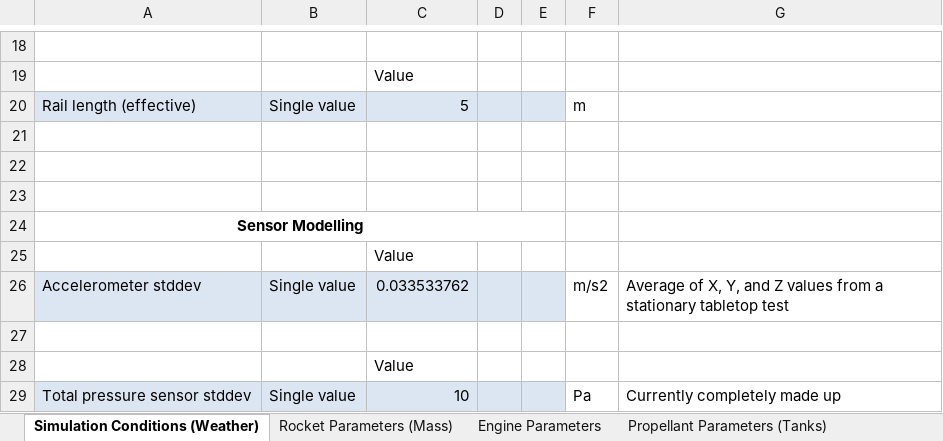
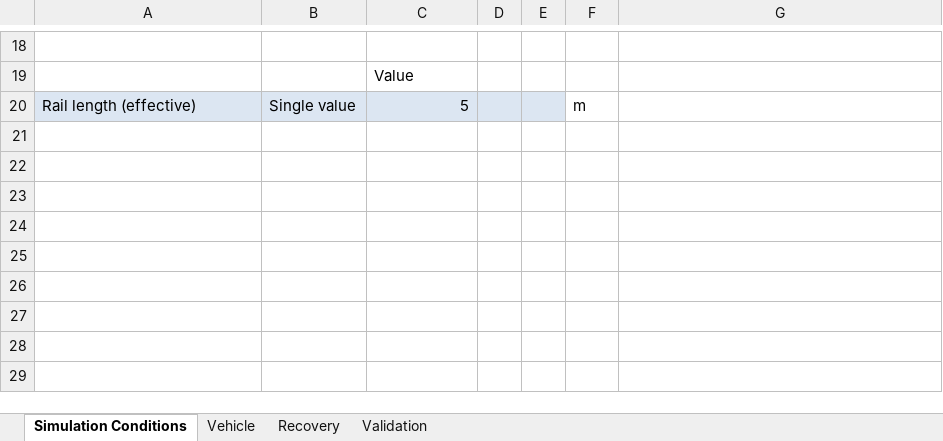
Before and after one commit to UAH-CRW/Simulation, an Excel workbook: simconfig.xlsm, sheet Simulation Conditions, drawn as a sheet; only a part is shown, gaps mark what is left out; values as stored, in another font and other column widths than the file's, no borders; the diff names each change by its address in the sheet, - before the commit and + after, or states it on an @@ line.

```diff
--- a/simconfig.xlsm (sheet Simulation Conditions)
+++ b/simconfig.xlsm (sheet Simulation Conditions)
-sheet tab: Simulation Conditions (Weather)
+sheet tab: Simulation Conditions
-sheet tab: Rocket Parameters (Mass)
+sheet tab: Vehicle
-sheet tab: Engine Parameters
-sheet tab: Propellant Parameters (Tanks)
+sheet tab: Recovery
-row 21: (empty)
-row 22: (empty)
-row 23: (empty)
-row 24: Sensor Modelling
-row 25:  |  | Value
-row 26: Accelerometer stddev | Single value | 0.033533762 |  |  | m/s2 | Average of X, Y, and Z values from a stationary tabletop test
-row 27: (empty)
-row 28:  |  | Value
-row 29: Total pressure sensor stddev | Single value | 10 |  |  | Pa | Currently completely made up
```
Also changed, not shown: sheet Vehicle, other sheet tabs, formulas that keep their value.
